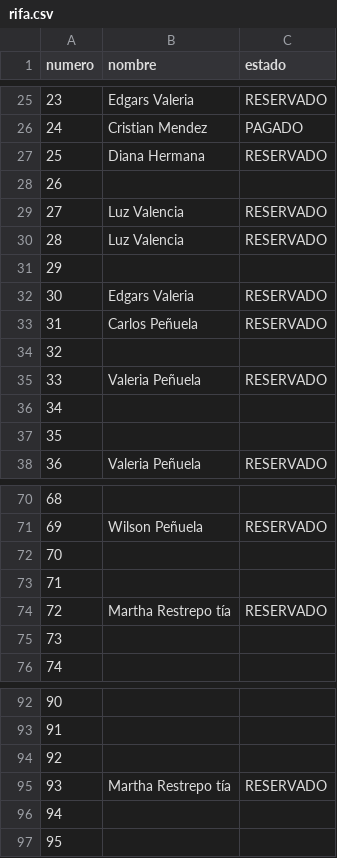
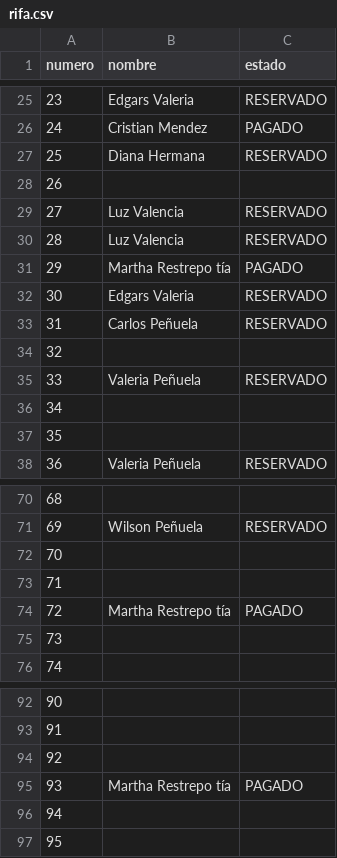
Before and after one commit to SarithPenuelaM/Rifa, a CSV file: rifa.csv, drawn as a sheet; only a part is shown, gaps mark what is left out.

Commit message:
Update rifa.csv

```diff
--- a/rifa.csv
+++ b/rifa.csv
@@ -30,3 +30,3 @@ numero,nombre,estado
 28,Luz Valencia,RESERVADO
-29,,
+29,Martha Restrepo tía,PAGADO
 30,Edgars Valeria,RESERVADO
@@ -73,3 +73,3 @@ numero,nombre,estado
 71,,
-72,Martha Restrepo tía,RESERVADO
+72,Martha Restrepo tía,PAGADO
 73,,
@@ -94,3 +94,3 @@ numero,nombre,estado
 92,,
-93,Martha Restrepo tía,RESERVADO
+93,Martha Restrepo tía,PAGADO
 94,,
```
